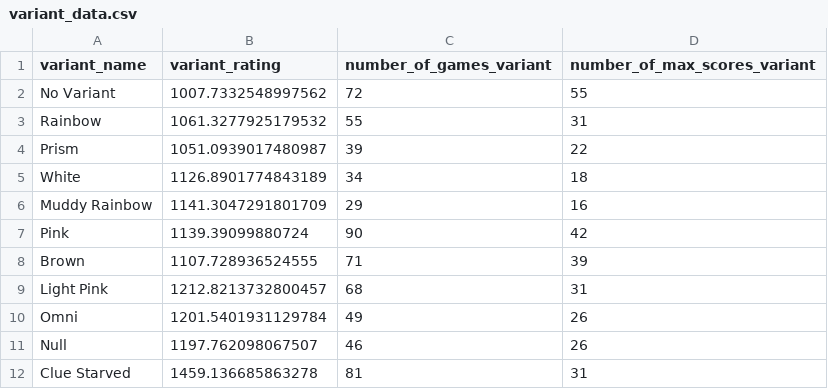
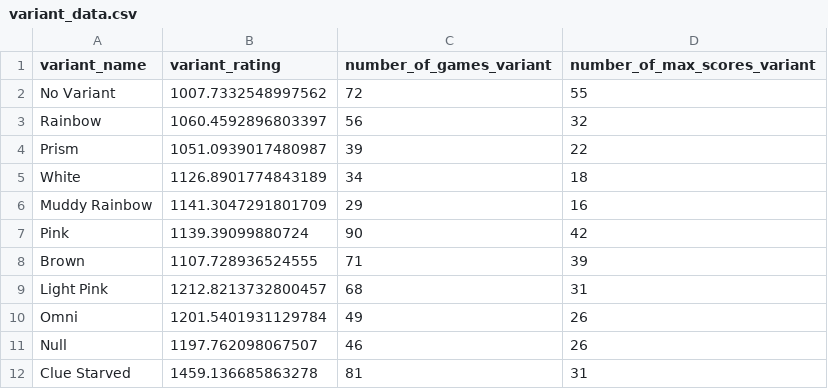
Before and after one commit to hanabi-league/hanabi-league.github.io, a CSV file: data/variant_data.csv, drawn as a sheet.

```diff
--- a/data/variant_data.csv
+++ b/data/variant_data.csv
@@ -2,3 +2,3 @@ variant_name,variant_rating,number_of_games_variant,number_of_max_scores_variant
 No Variant,1007.7332548997562,72,55
-Rainbow,1061.3277925179532,55,31
+Rainbow,1060.4592896803397,56,32
 Prism,1051.0939017480987,39,22
```
Also changed, not shown: data/player_data.csv, data/player_game_data.csv, 2 other files.
